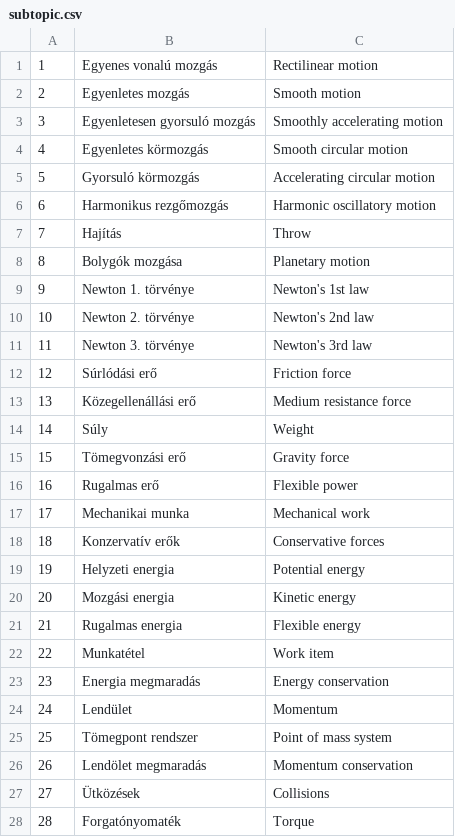
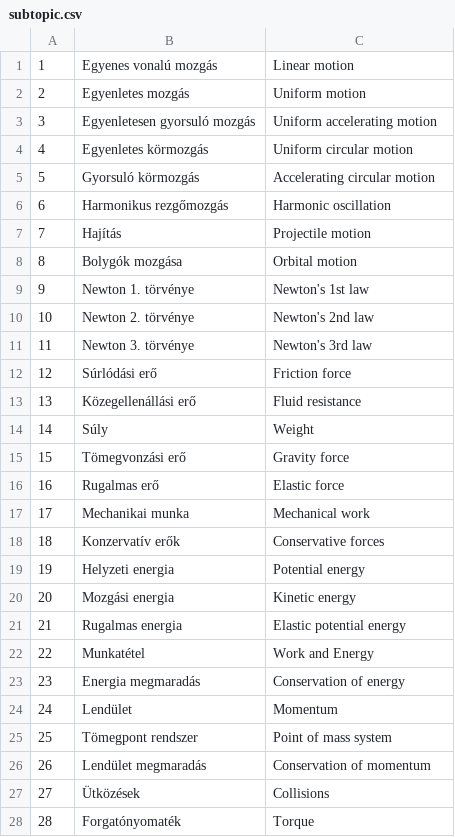
Before and after one commit to mbotond007/workshop_mcv, a CSV file: data/subtopic.csv, drawn as a sheet; only a part is shown; the diff covers the shown part only; the diff names each change by its address in the sheet, - before the commit and + after, or states it on an @@ line.

```diff
--- a/data/subtopic.csv
+++ b/data/subtopic.csv
-C1: Rectilinear motion
+C1: Linear motion
-C2: Smooth motion
+C2: Uniform motion
-C3: Smoothly accelerating motion
+C3: Uniform accelerating motion
-C4: Smooth circular motion
+C4: Uniform circular motion
-C6: Harmonic oscillatory motion
+C6: Harmonic oscillation
-C7: Throw
+C7: Projectile motion
-C8: Planetary motion
+C8: Orbital motion
-C13: Medium resistance force
+C13: Fluid resistance
-C16: Flexible power
+C16: Elastic force
-C21: Flexible energy
+C21: Elastic potential energy
-C22: Work item
+C22: Work and Energy
-C23: Energy conservation
+C23: Conservation of energy
-B26: Lendölet megmaradás
+B26: Lendület megmaradás
-C26: Momentum conservation
+C26: Conservation of momentum
```
Also changed, not shown: 3 added rows, 1 removed row, 6 edited cells and row numbers in column A elsewhere in this file, 3 other files.
